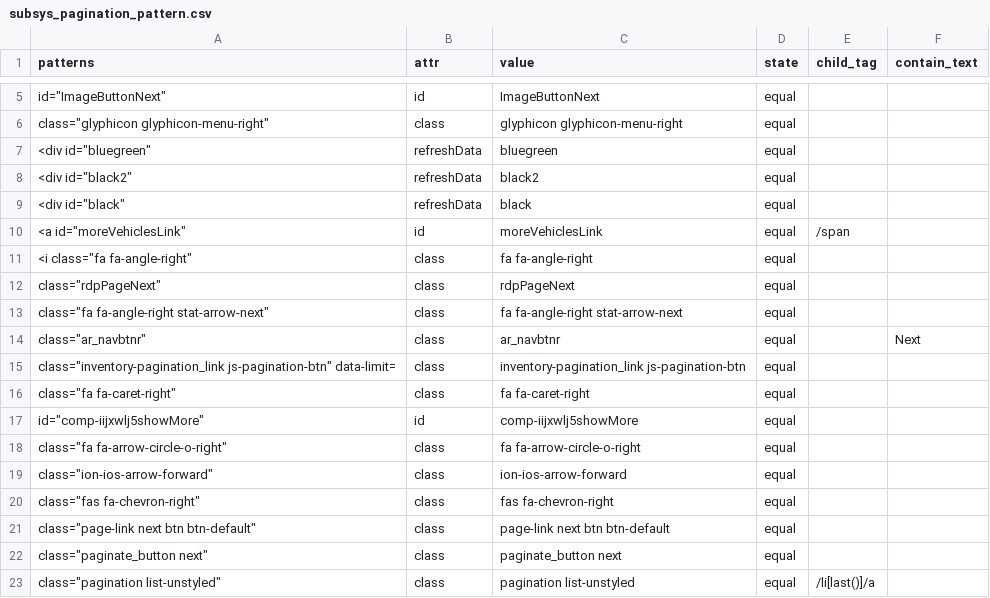
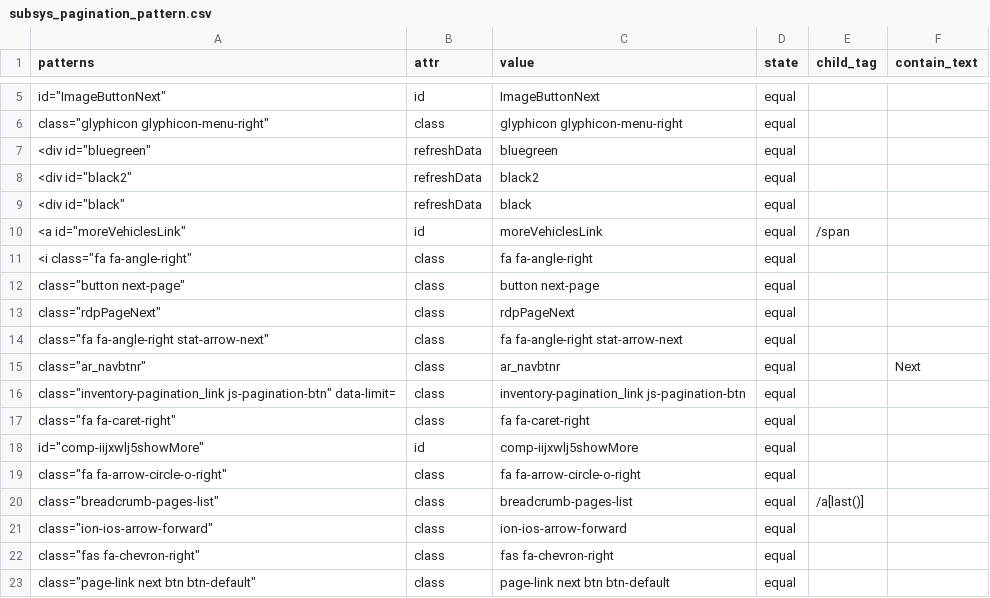
Before and after one commit to jis0324/Crawl-Dashboard, a CSV file: dealer_crawl/ezc/spiders/subsystem_patterns/subsys_pagination_pattern.csv, drawn as a sheet; only a part is shown, gaps mark what is left out; the shorter side is filled out with more unchanged rows; the diff names each change by its address in the sheet, - before the commit and + after, or states it on an @@ line.

```diff
--- a/dealer_crawl/ezc/spiders/subsystem_patterns/subsys_pagination_pattern.csv
+++ b/dealer_crawl/ezc/spiders/subsystem_patterns/subsys_pagination_pattern.csv
+row 12: class="button next-page" | class | button next-page | equal
+row 20: class="breadcrumb-pages-list" | class | breadcrumb-pages-list | equal | /a[last()]
```
Also changed, not shown: dealer_crawl/ezc/spiders/subsystem_patterns/subsys_inventory_directly_pattern.csv, dealer_crawl/ezc/spiders/subsystem_patterns/subsys_predefined_inventory_url.csv, 6 other files.
